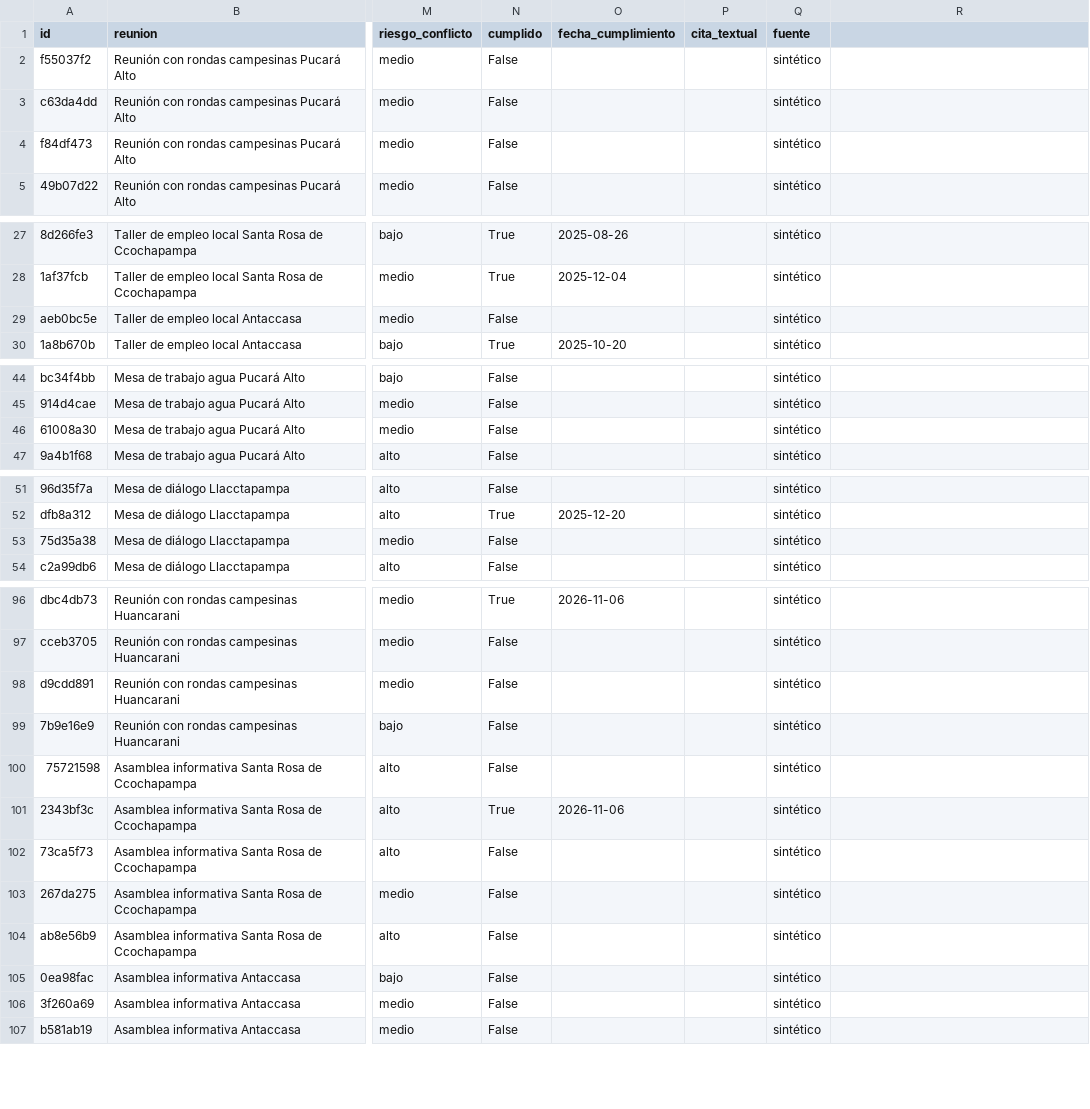
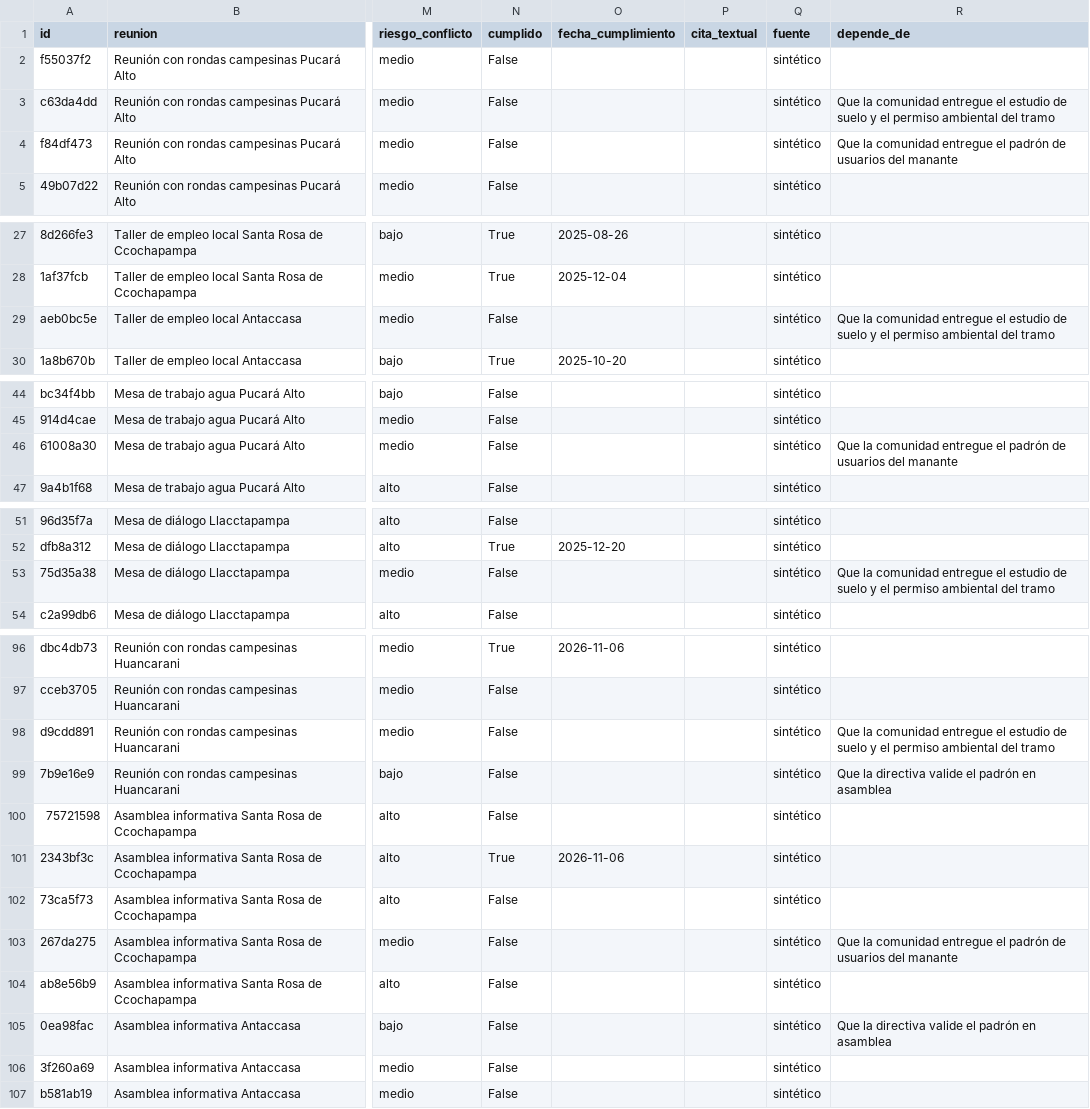
Before and after one commit to roddyhuarhua-hub/compromisos, a CSV file: datos/ejemplo/registro_demo.csv, drawn as a sheet; only a part is shown, gaps mark what is left out; the diff covers the shown part only; the diff names each change by its address in the sheet, - before the commit and + after, or states it on an @@ line.

```diff
--- a/datos/ejemplo/registro_demo.csv
+++ b/datos/ejemplo/registro_demo.csv
-R1: (empty)
+R1: depende_de
-R3 (depende_de): (empty)
+R3 (depende_de): Que la comunidad entregue el estudio de suelo y el permiso ambiental del tramo
-R4 (depende_de): (empty)
+R4 (depende_de): Que la comunidad entregue el padrón de usuarios del manante
-R29 (depende_de): (empty)
+R29 (depende_de): Que la comunidad entregue el estudio de suelo y el permiso ambiental del tramo
-R46 (depende_de): (empty)
+R46 (depende_de): Que la comunidad entregue el padrón de usuarios del manante
-R53 (depende_de): (empty)
+R53 (depende_de): Que la comunidad entregue el estudio de suelo y el permiso ambiental del tramo
-R98 (depende_de): (empty)
+R98 (depende_de): Que la comunidad entregue el estudio de suelo y el permiso ambiental del tramo
-R99 (depende_de): (empty)
+R99 (depende_de): Que la directiva valide el padrón en asamblea
-R103 (depende_de): (empty)
+R103 (depende_de): Que la comunidad entregue el padrón de usuarios del manante
-R105 (depende_de): (empty)
+R105 (depende_de): Que la directiva valide el padrón en asamblea
```
Also changed, not shown: 2 edited cells elsewhere in this file, datos/ejemplo/actores_demo.csv, datos/ejemplo/exploracion/actores.csv, 14 other files.
